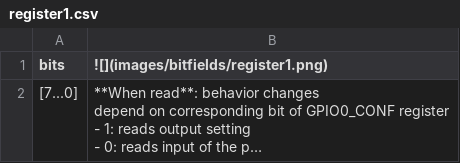
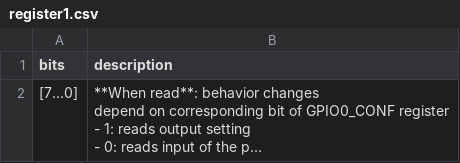
Before and after one commit to K4zuki/tinyI2C, a CSV file: doc/data/register1.csv, drawn as a sheet; long unchanged cells end in …; the diff names each change by its address in the sheet, - before the commit and + after, or states it on an @@ line.

Commit message:
update tables, waveforms and section2

```diff
--- a/doc/data/register1.csv
+++ b/doc/data/register1.csv
-B1: ![](images/bitfields/register1.png)
+B1: description
```
Also changed, not shown: doc/data/register2.csv, doc/data/register3.csv, 6 other files.
